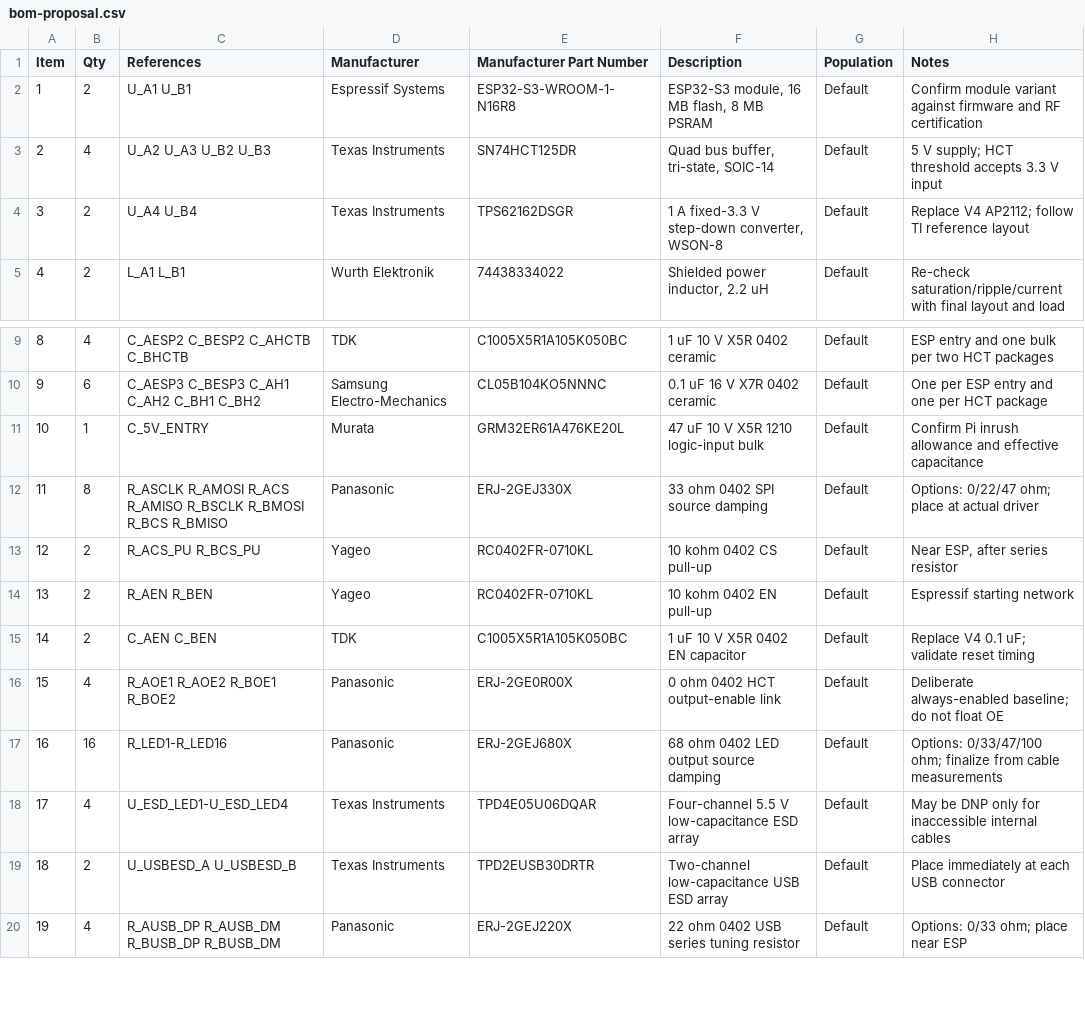
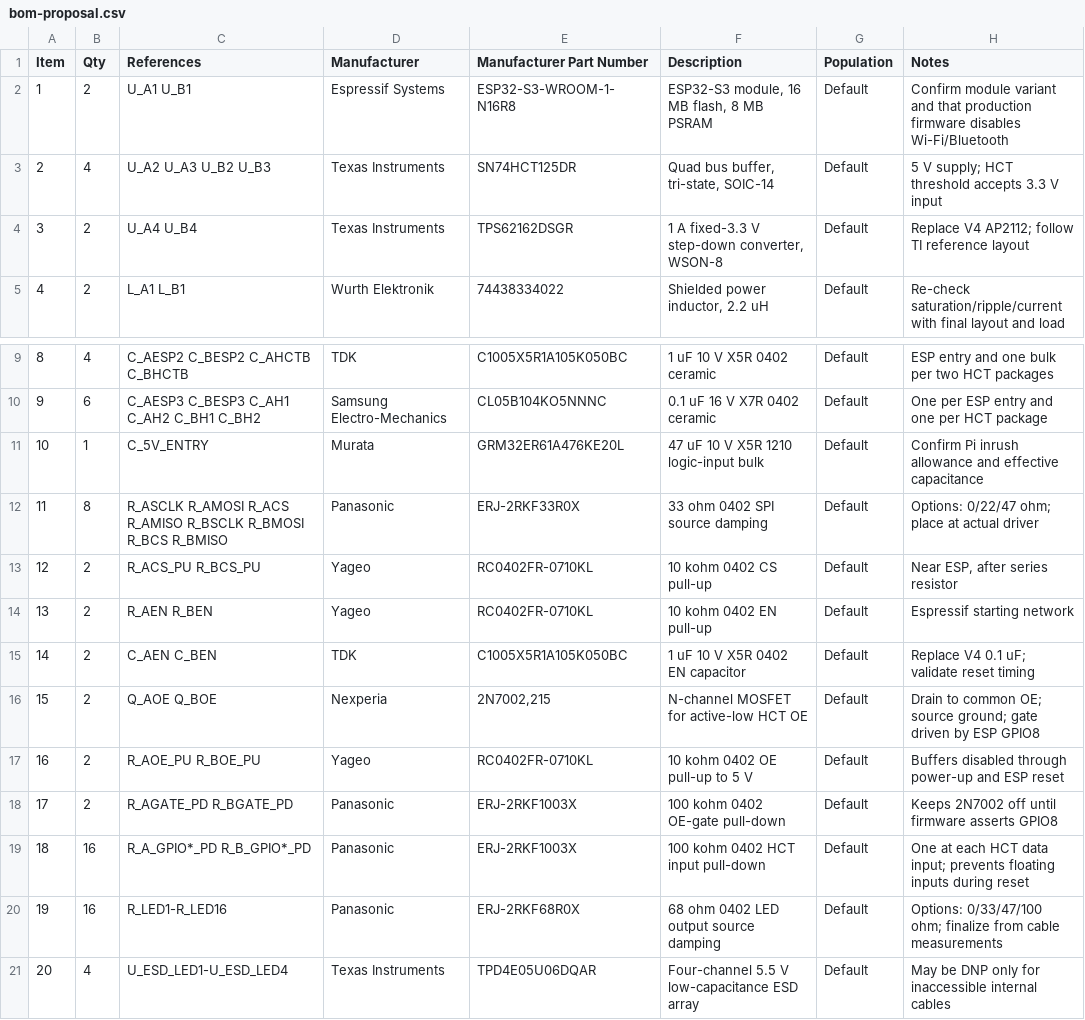
Before and after one commit to michaellee1019/ledgrid-poc, a CSV file: hardware/ledgrid-hat/rev5/proposal/bom-proposal.csv, drawn as a sheet; only a part is shown, gaps mark what is left out; the shorter side is filled out with more unchanged rows; removed rows and columns are numbered as before the commit, all else as after; the diff names each change by its address in the sheet, - before the commit and + after, or states it on an @@ line.

```diff
--- a/hardware/ledgrid-hat/rev5/proposal/bom-proposal.csv
+++ b/hardware/ledgrid-hat/rev5/proposal/bom-proposal.csv
-H2 (Notes): …module variant against firmware and RF certification
+H2 (Notes): …module variant and that production firmware disables Wi-Fi/Bluetooth
-E12 (Manufacturer Part Number): ERJ-2GEJ330X
+E12 (Manufacturer Part Number): ERJ-2RKF33R0X
-row 16: 15 | 4 | R_AOE1 R_AOE2 R_BOE1 R_BOE2 | Panasonic | ERJ-2GE0R00X | 0 ohm 0402 HCT output-enable link | Default | Deliberate always-enabled baseline; do not float OE
+row 16: 15 | 2 | Q_AOE Q_BOE | Nexperia | 2N7002,215 | N-channel MOSFET for active-low HCT OE | Default | Drain to common OE; source ground; gate driven by ESP GPIO8
+row 17: 16 | 2 | R_AOE_PU R_BOE_PU | Yageo | RC0402FR-0710KL | 10 kohm 0402 OE pull-up to 5 V | Default | Buffers disabled through power-up and ESP reset
+row 18: 17 | 2 | R_AGATE_PD R_BGATE_PD | Panasonic | ERJ-2RKF1003X | 100 kohm 0402 OE-gate pull-down | Default | Keeps 2N7002 off until firmware asserts GPIO8
+row 19: 18 | 16 | R_A_GPIO*_PD R_B_GPIO*_PD | Panasonic | ERJ-2RKF1003X | 100 kohm 0402 HCT input pull-down | Default | One at each HCT data input; prevents floating inputs during reset
@@ column A (Item) renumbered from row 20 down @@
-E20 (Manufacturer Part Number): ERJ-2GEJ680X
+E20 (Manufacturer Part Number): ERJ-2RKF68R0X
```
Also changed, not shown: hardware/ledgrid-hat/rev5/proposal/spi-routing-budget.csv, 22 other files.
